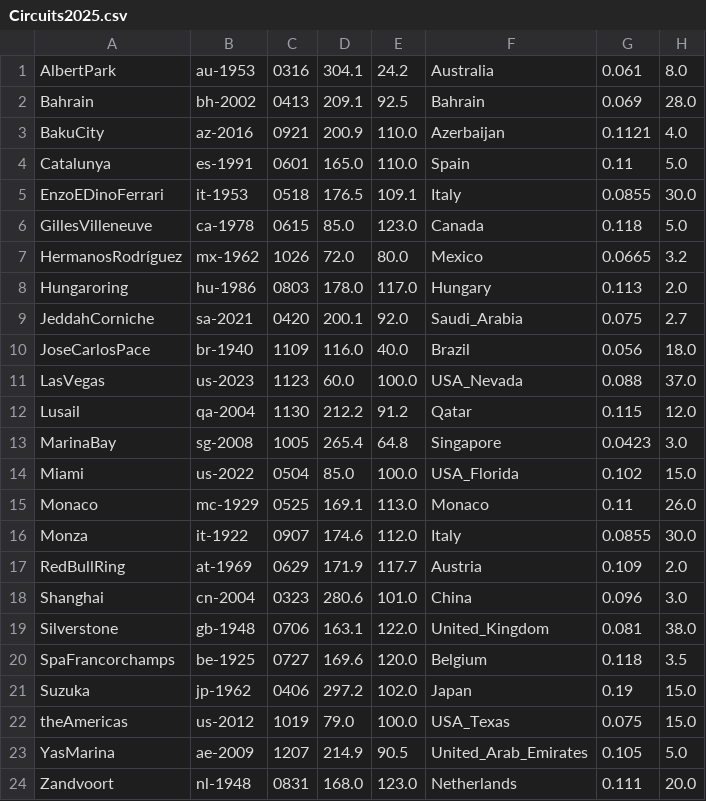
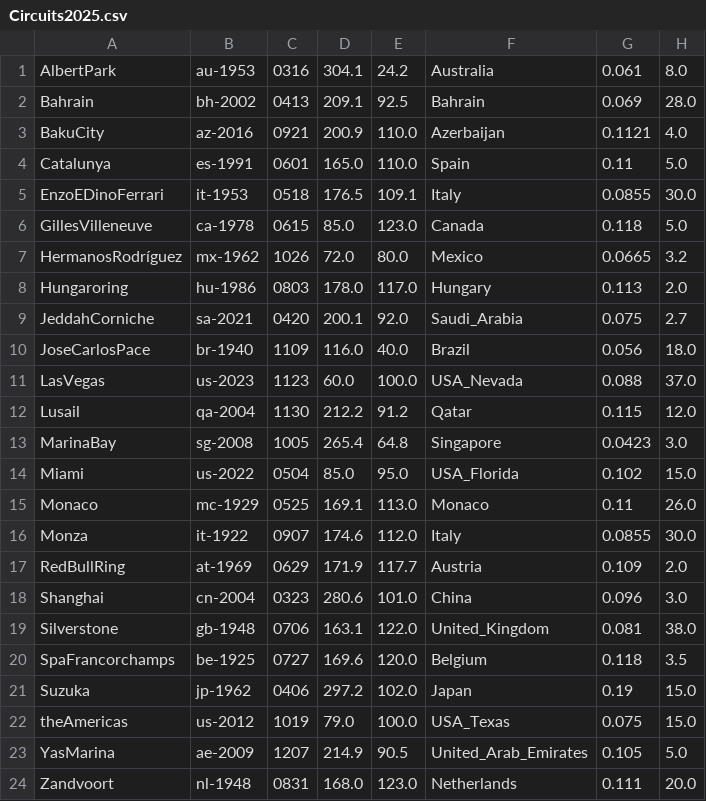
Before and after one commit to jan438/Racen, a CSV file: Data/Circuits2025.csv, drawn as a sheet; only a part is shown; the diff names each change by its address in the sheet, - before the commit and + after, or states it on an @@ line.

Commit message:
florida added

```diff
--- a/Data/Circuits2025.csv
+++ b/Data/Circuits2025.csv
-E14: 100.0
+E14: 95.0
```
